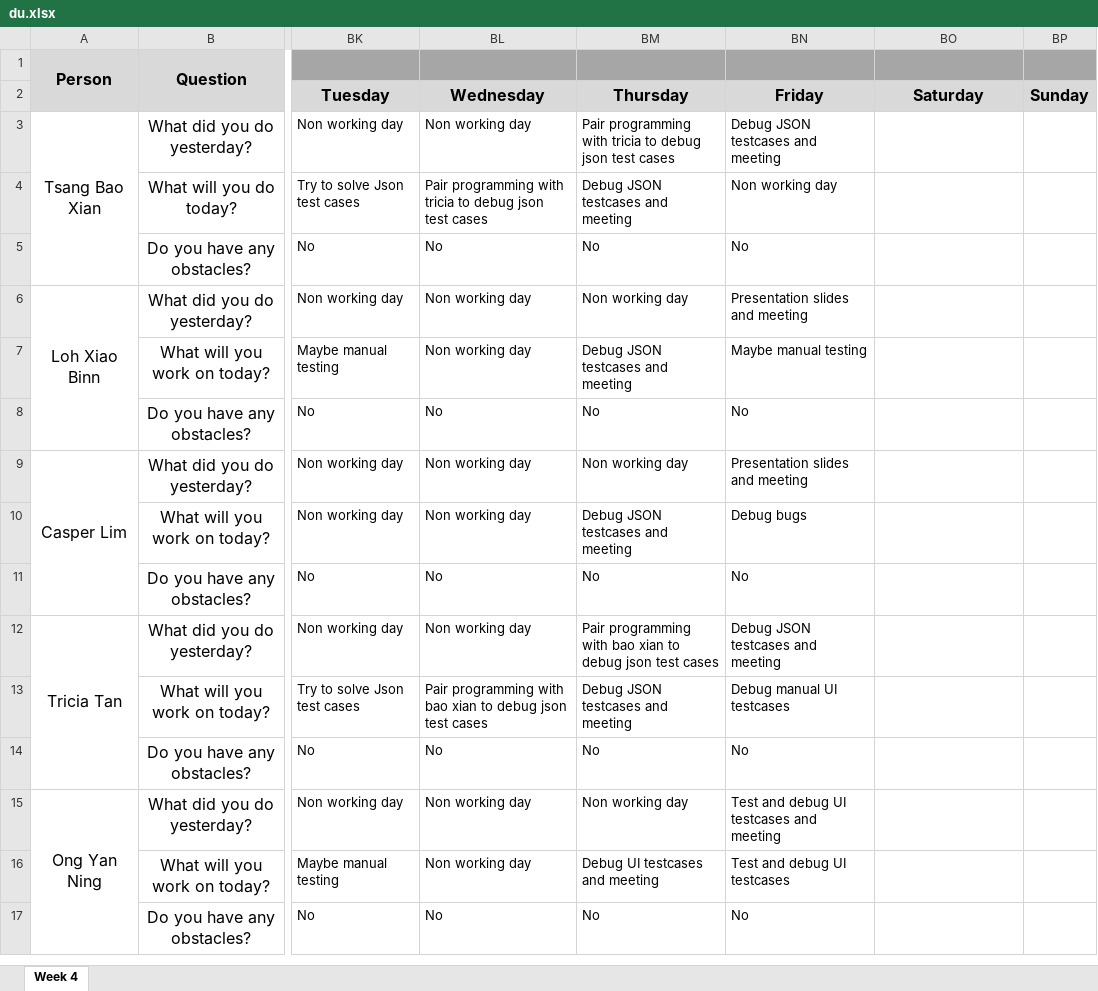
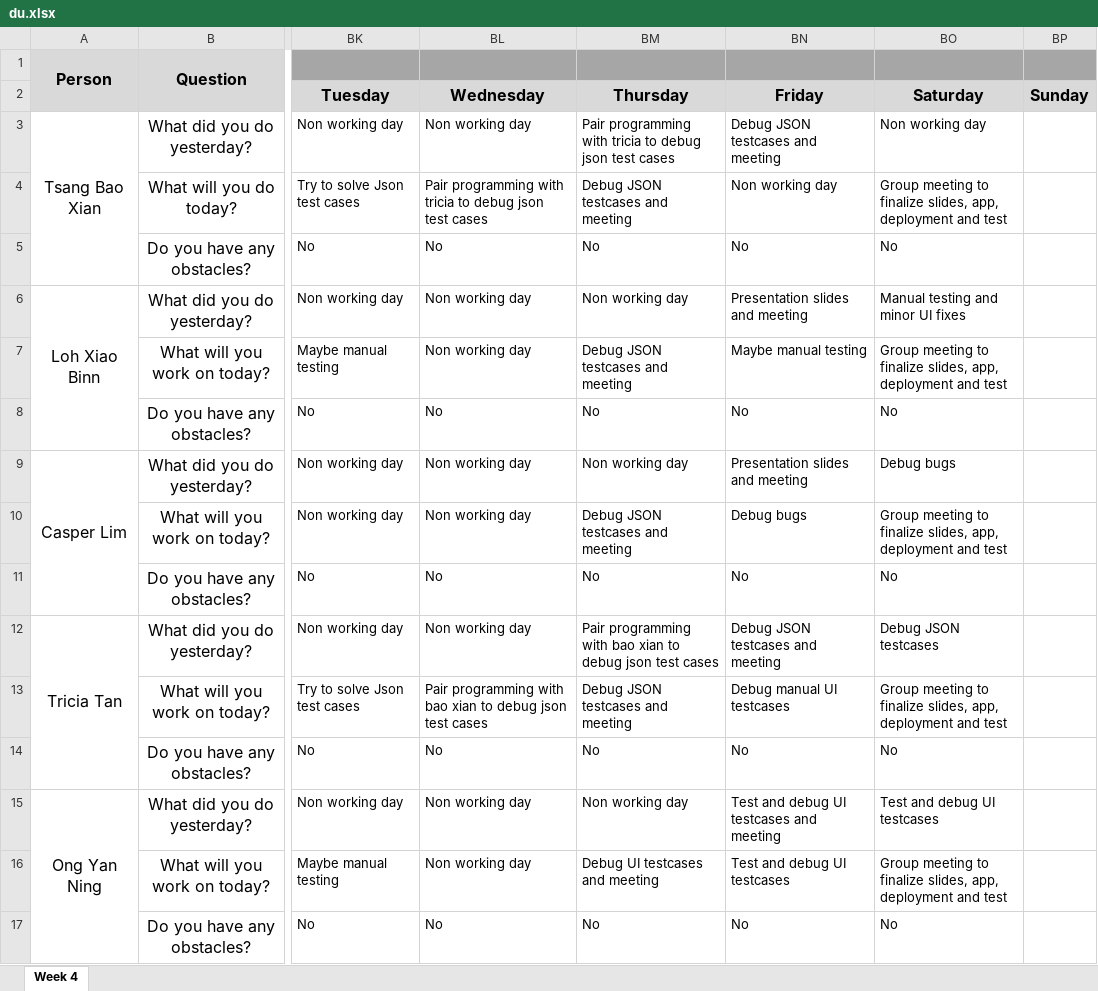
Before and after one commit to xbloh/Online-Course-Bidding-System-, an Excel workbook: metrics/du.xlsx, sheet Week 4, drawn as a sheet; only a part is shown, gaps mark what is left out; values as stored, in another font and other column widths than the file's, no borders; the diff names each change by its address in the sheet, - before the commit and + after, or states it on an @@ line.

Commit message:
16-11-19 Daily Updates
Daily updates for 16-11-19

```diff
--- a/metrics/du.xlsx (sheet Week 4)
+++ b/metrics/du.xlsx (sheet Week 4)
-BO3: (empty)
+BO3: Non working day
-BO4: (empty)
+BO4: Group meeting to finalize slides, app, deployment and test
-BO5: (empty)
+BO5: No
-BO6: (empty)
+BO6: Manual testing and minor UI fixes
-BO7: (empty)
+BO7: Group meeting to finalize slides, app, deployment and test
-BO8: (empty)
+BO8: No
-BO9: (empty)
+BO9: Debug bugs
-BO10: (empty)
+BO10: Group meeting to finalize slides, app, deployment and test
-BO11: (empty)
+BO11: No
-BO12: (empty)
+BO12: Debug JSON testcases
-BO13: (empty)
+BO13: Group meeting to finalize slides, app, deployment and test
-BO14: (empty)
+BO14: No
-BO15: (empty)
+BO15: Test and debug UI testcases
-BO16: (empty)
+BO16: Group meeting to finalize slides, app, deployment and test
-BO17: (empty)
+BO17: No
```
